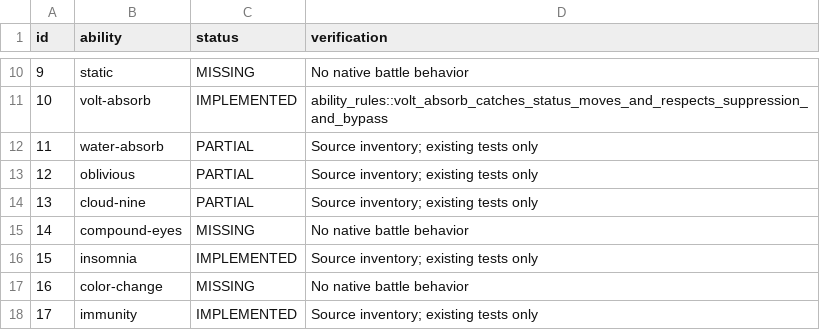
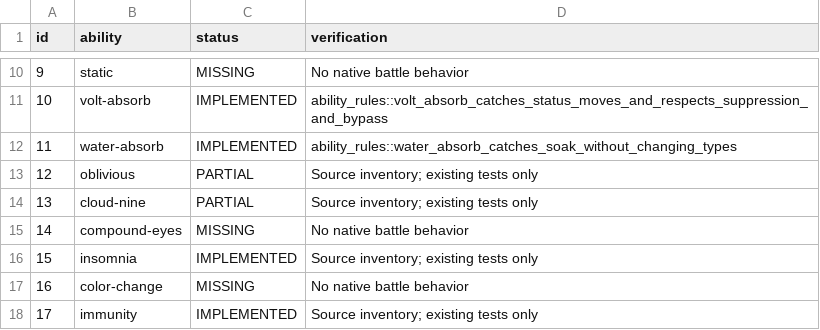
Before and after one commit to fourlastor/wilds-battle-engine, a CSV file: reports/ability-coverage.csv, drawn as a sheet; only a part is shown, gaps mark what is left out.

Commit message:
Complete Water Absorb immunity to status moves

```diff
--- a/reports/ability-coverage.csv
+++ b/reports/ability-coverage.csv
@@ -11,3 +11,3 @@ id,ability,status,verification
 10,volt-absorb,IMPLEMENTED,ability_rules::volt_absorb_catches_status_moves_and_respects_suppression_and_bypass
-11,water-absorb,PARTIAL,Source inventory; existing tests only
+11,water-absorb,IMPLEMENTED,ability_rules::water_absorb_catches_soak_without_changing_types
 12,oblivious,PARTIAL,Source inventory; existing tests only
```
Also changed, not shown: 2 other files.
